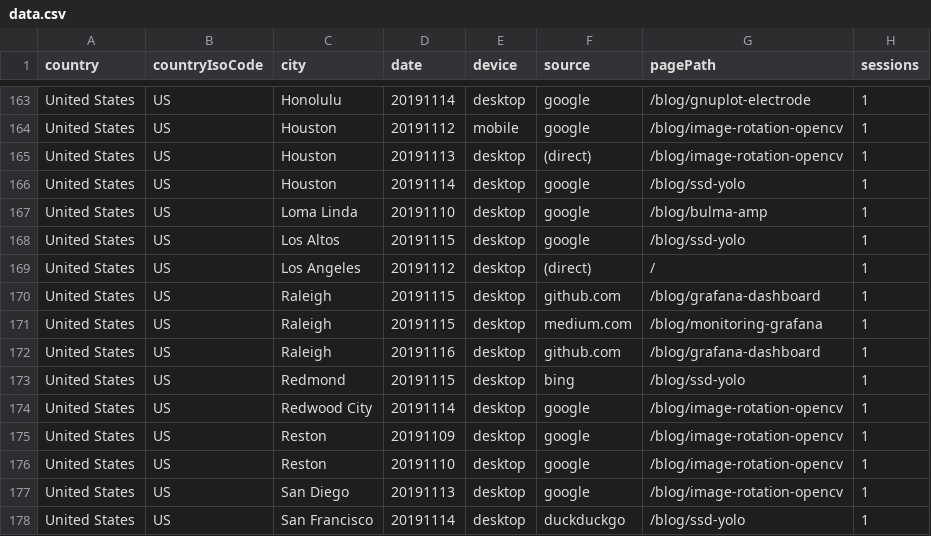
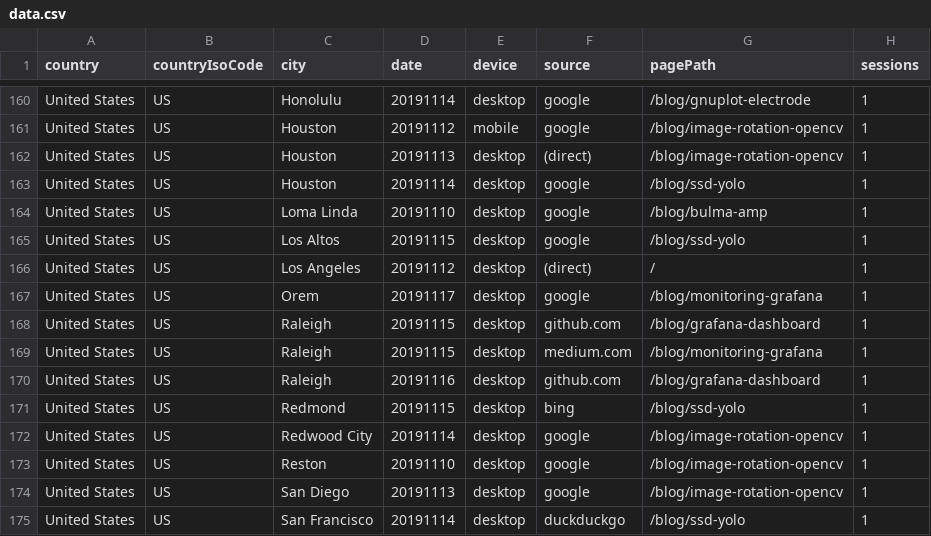
Before and after one commit to cristianpb/analytics-google, a CSV file: data.csv, drawn as a sheet; only a part is shown, gaps mark what is left out; the diff covers the shown part only.

```diff
--- a/data.csv
+++ b/data.csv
@@ -169,2 +166,3 @@ United States,US,Los Altos,20191115,desktop,google,/blog/ssd-yolo,1
 United States,US,Los Angeles,20191112,desktop,(direct),/,1
+United States,US,Orem,20191117,desktop,google,/blog/monitoring-grafana,1
 United States,US,Raleigh,20191115,desktop,github.com,/blog/grafana-dashboard,1
@@ -174,3 +172,2 @@ United States,US,Redmond,20191115,desktop,bing,/blog/ssd-yolo,1
 United States,US,Redwood City,20191114,desktop,google,/blog/image-rotation-opencv,1
-United States,US,Reston,20191109,desktop,google,/blog/image-rotation-opencv,1
 United States,US,Reston,20191110,desktop,google,/blog/image-rotation-opencv,1
```
Also changed, not shown: 6 added rows, 12 removed rows and 3 edited cells elsewhere in this file.
